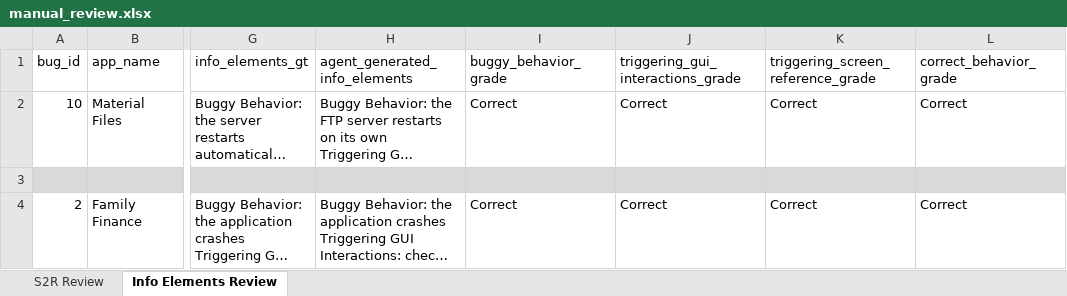
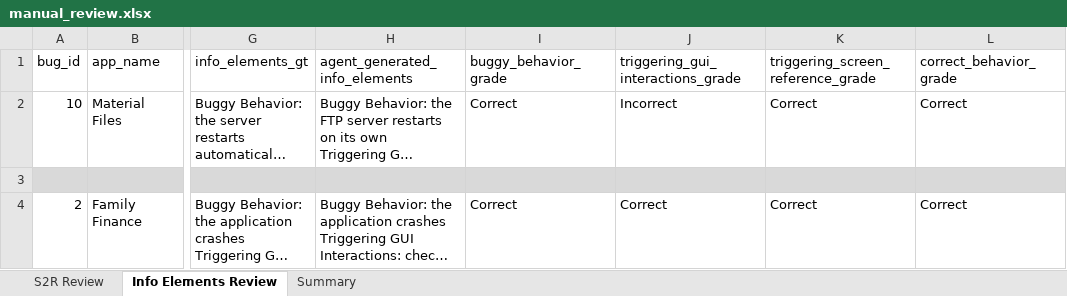
Before and after one commit to sea-lab-wm/agentic_burt, an Excel workbook: Results/bugscribe_mutli-candidate_transitions_and_screen_descriptions/manual_review.xlsx, sheet Info Elements Review, drawn as a sheet; only a part is shown, gaps mark what is left out; long unchanged cells end in …; values as stored, in another font and other column widths than the file's, no borders; the diff names each change by its address in the sheet, - before the commit and + after, or states it on an @@ line.

```diff
--- a/Results/bugscribe_mutli-candidate_transitions_and_screen_descriptions/manual_review.xlsx (sheet Info Elements Review)
+++ b/Results/bugscribe_mutli-candidate_transitions_and_screen_descriptions/manual_review.xlsx (sheet Info Elements Review)
+sheet tab: Summary
-J2: Correct
+J2: Incorrect
```
Also changed, not shown: sheet S2R Review, hidden cells, 4 other files.
